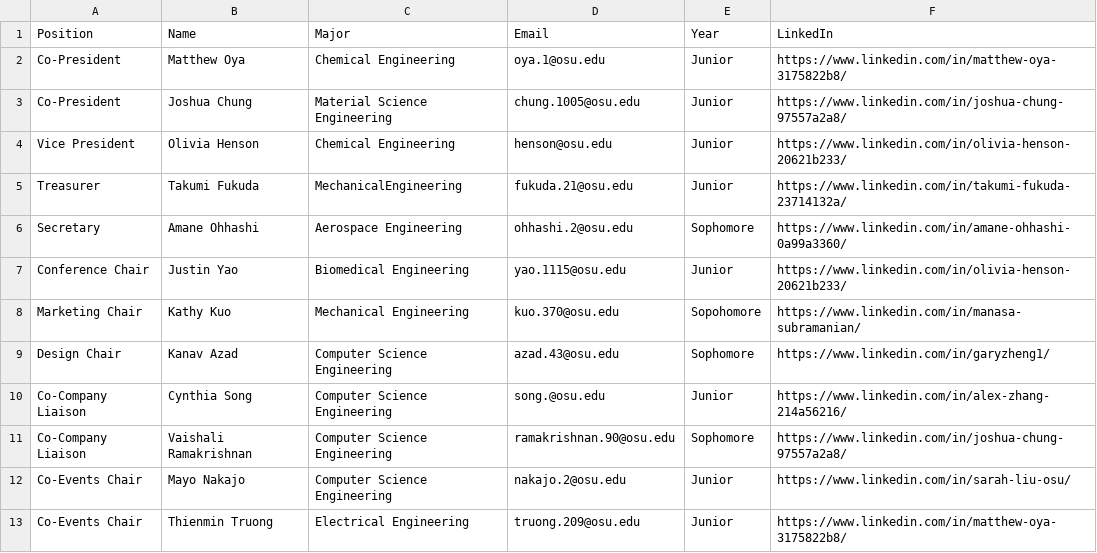
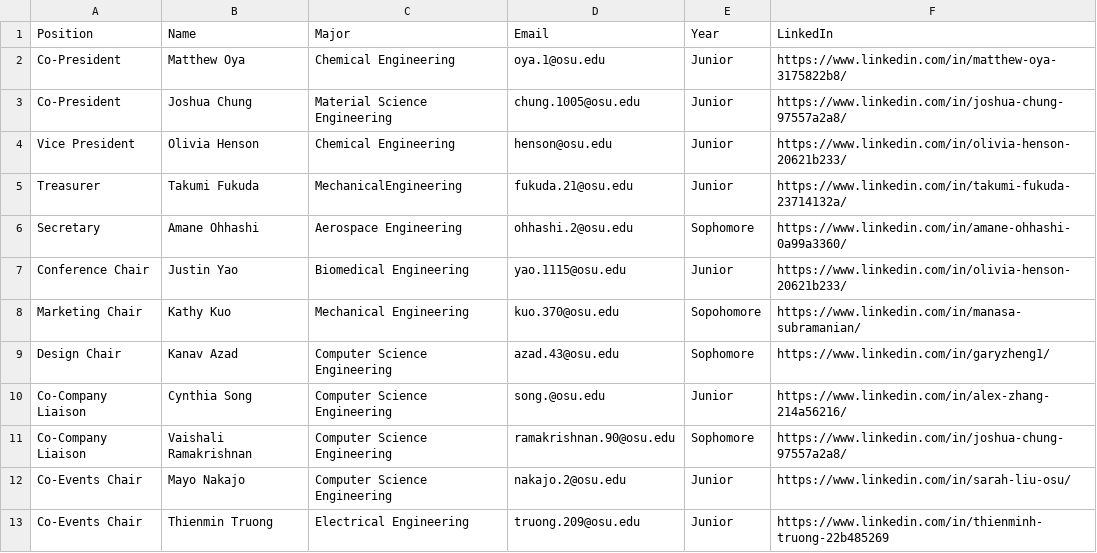
Before and after one commit to azdoc21/SaseSite, a CSV file: CSV_info/CurrentBoard.csv, drawn as a sheet.

Commit message:
Update CurrentBoard.csv

```diff
--- a/CSV_info/CurrentBoard.csv
+++ b/CSV_info/CurrentBoard.csv
@@ -12,2 +12,2 @@ Co-Company Liaison,Vaishali Ramakrishnan,Computer Science Engineering,ramakrishn
 Co-Events Chair,Mayo Nakajo,Computer Science Engineering,nakajo.2@osu.edu,Junior,https://www.linkedin.com/in/sarah-liu-osu/
-Co-Events Chair,Thienmin Truong,Electrical Engineering,truong.209@osu.edu,Junior,https://www.linkedin.com/in/matthew-oya-3175822b8/
+Co-Events Chair,Thienmin Truong,Electrical Engineering,truong.209@osu.edu,Junior,https://www.linkedin.com/in/thienminh-truong-22b485269
```
